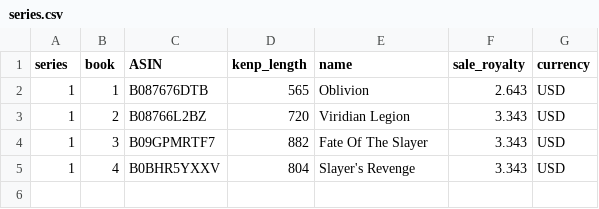
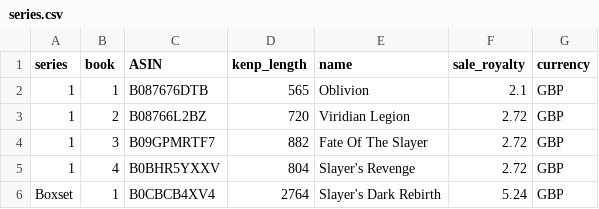
Before and after one commit to ablinston/Kindle_trends, a CSV file: data/series.csv, drawn as a sheet.

```diff
--- a/data/series.csv
+++ b/data/series.csv
@@ -1,5 +1,6 @@
 series,book,ASIN,kenp_length,name,sale_royalty,currency
-1,1,B087676DTB,565,Oblivion,2.643,USD
-1,2,B08766L2BZ,720,Viridian Legion,3.343,USD
-1,3,B09GPMRTF7,882,Fate Of The Slayer,3.343,USD
-1,4,B0BHR5YXXV,804,Slayer's Revenge,3.343,USD
+1,1,B087676DTB,565,Oblivion,2.1,GBP
+1,2,B08766L2BZ,720,Viridian Legion,2.72,GBP
+1,3,B09GPMRTF7,882,Fate Of The Slayer,2.72,GBP
+1,4,B0BHR5YXXV,804,Slayer's Revenge,2.72,GBP
+Boxset,1,B0CBCB4XV4,2764,Slayer's Dark Rebirth,5.24,GBP
```
Also changed, not shown: 3 other files.
